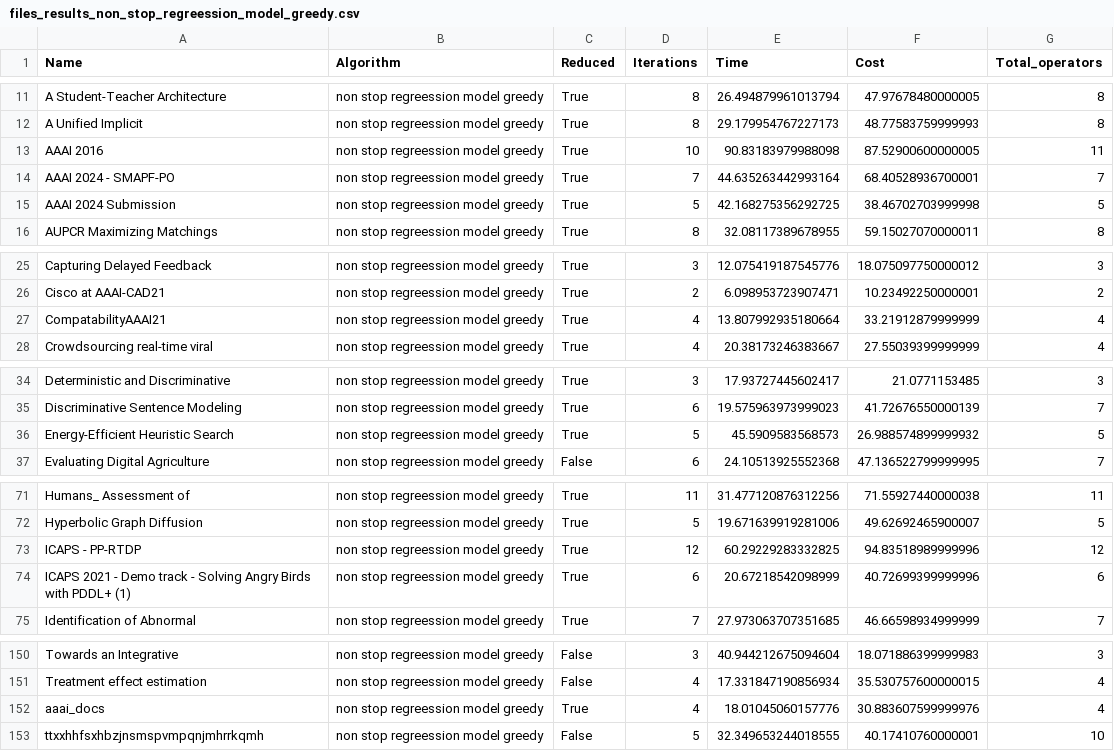
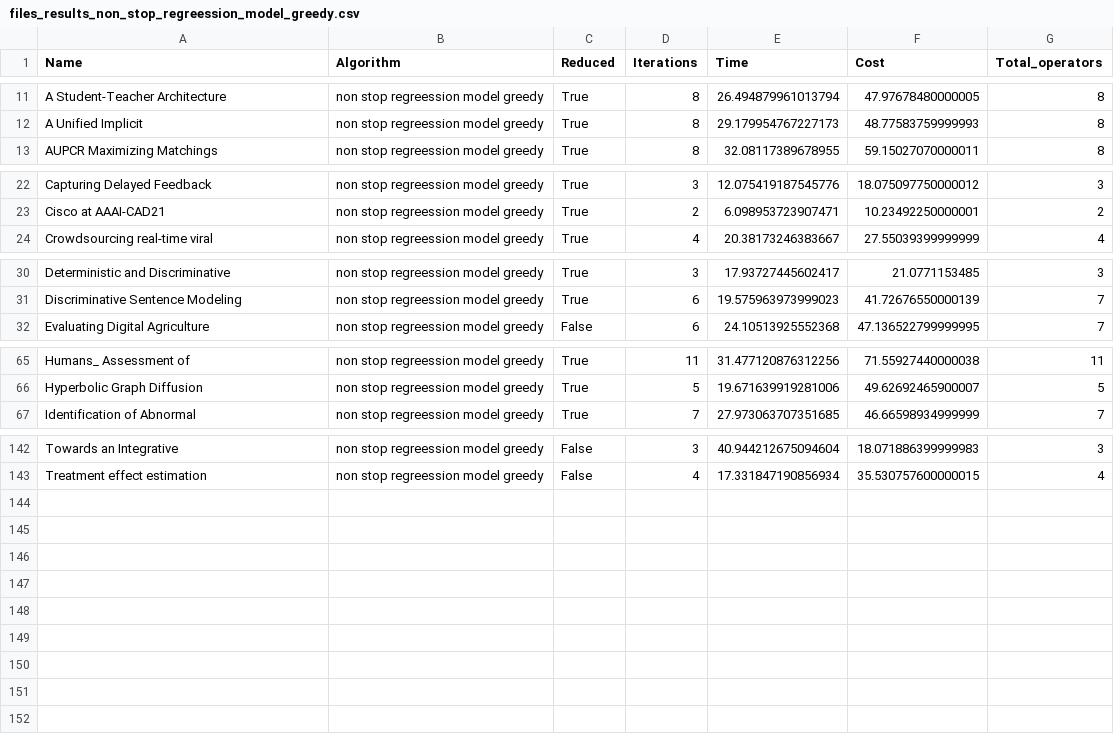
Before and after one commit to OrFuchs12/LaTeX-Paper-Reduction, a CSV file: code/~/results/code/greedy_from_machine/files_results_non_stop_regreession_model_greedy.csv, drawn as a sheet; only a part is shown, gaps mark what is left out; the diff covers the shown part only.

```diff
--- a/code/~/results/code/greedy_from_machine/files_results_non_stop_regreession_model_greedy.csv
+++ b/code/~/results/code/greedy_from_machine/files_results_non_stop_regreession_model_greedy.csv
@@ -12,5 +12,2 @@ A Student-Teacher Architecture,non stop regreession model greedy,True,8,26.49487
 A Unified Implicit,non stop regreession model greedy,True,8,29.179954767227173,48.77583759999993,8
-AAAI 2016,non stop regreession model greedy,True,10,90.83183979988098,87.52900600000005,11
-AAAI 2024 - SMAPF-PO,non stop regreession model greedy,True,7,44.635263442993164,68.40528936700001,7
-AAAI 2024 Submission,non stop regreession model greedy,True,5,42.168275356292725,38.46702703999998,5
 AUPCR Maximizing Matchings,non stop regreession model greedy,True,8,32.08117389678955,59.15027070000011,8
@@ -26,3 +23,2 @@ Capturing Delayed Feedback,non stop regreession model greedy,True,3,12.075419187
 Cisco at AAAI-CAD21,non stop regreession model greedy,True,2,6.098953723907471,10.23492250000001,2
-CompatabilityAAAI21,non stop regreession model greedy,True,4,13.807992935180664,33.21912879999999,4
 Crowdsourcing real-time viral,non stop regreession model greedy,True,4,20.38173246383667,27.55039399999999,4
@@ -35,3 +31,2 @@ Deterministic and Discriminative,non stop regreession model greedy,True,3,17.937
 Discriminative Sentence Modeling,non stop regreession model greedy,True,6,19.575963973999023,41.72676550000139,7
-Energy-Efficient Heuristic Search,non stop regreession model greedy,True,5,45.5909583568573,26.988574899999932,5
 Evaluating Digital Agriculture,non stop regreession model greedy,False,6,24.10513925552368,47.136522799999995,7
@@ -72,4 +66,2 @@ Humans_ Assessment of,non stop regreession model greedy,True,11,31.4771208763122
 Hyperbolic Graph Diffusion,non stop regreession model greedy,True,5,19.671639919281006,49.62692465900007,5
-ICAPS - PP-RTDP,non stop regreession model greedy,True,12,60.29229283332825,94.83518989999996,12
-ICAPS 2021 - Demo track  - Solving Angry Birds with PDDL+ (1),non stop regreession model greedy,True,6,20.67218542098999,40.72699399999996,6
 Identification of Abnormal,non stop regreession model greedy,True,7,27.973063707351685,46.66598934999999,7
@@ -151,3 +143 @@ Towards an Integrative,non stop regreession model greedy,False,3,40.944212675094
 Treatment effect estimation,non stop regreession model greedy,False,4,17.331847190856934,35.530757600000015,4
-aaai_docs,non stop regreession model greedy,True,4,18.01045060157776,30.883607599999976,4
-ttxxhhfsxhbzjnsmspvmpqnjmhrrkqmh,non stop regreession model greedy,False,5,32.349653244018555,40.17410760000001,10
```
Also changed, not shown: 1 removed row elsewhere in this file, code/~/results/code/greedy_from_machine/files_non_stop_results_classification_greedy.csv, code/~/results/code/greedy_from_machine/files_results_classification_regreession_model_greedy.csv, 8 other files.
